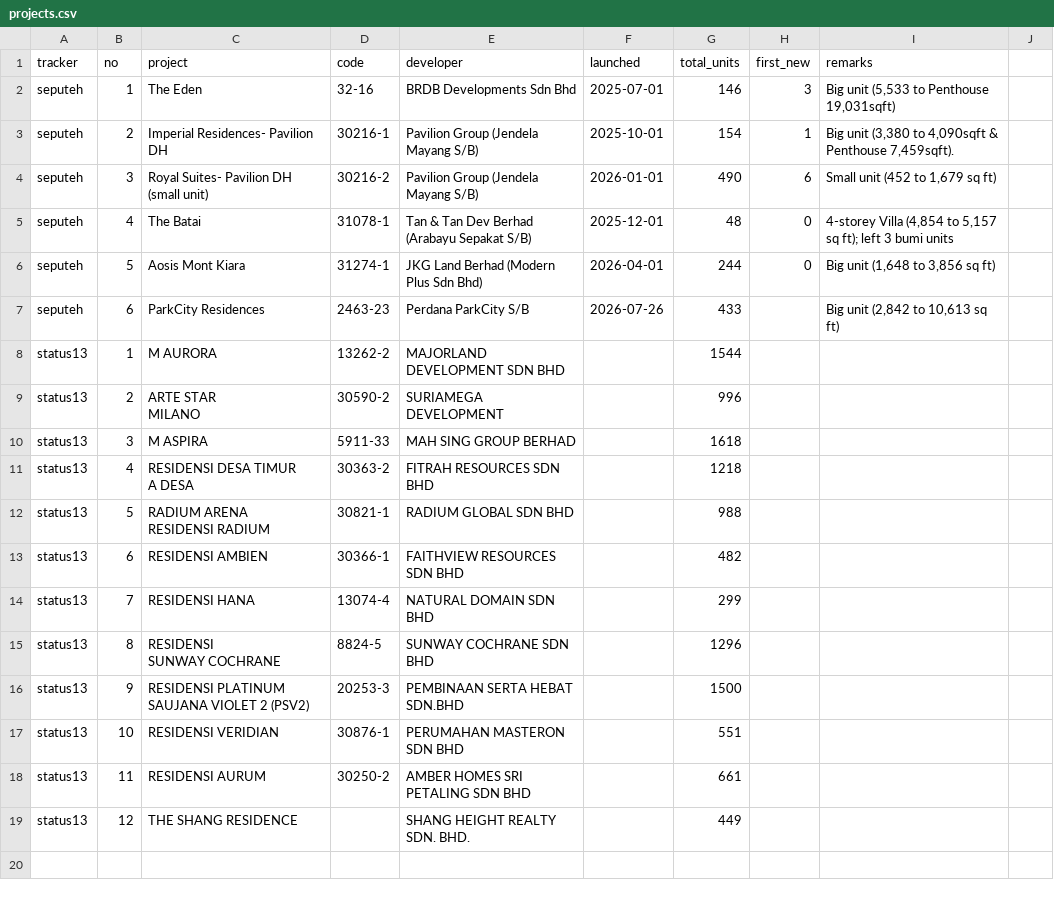
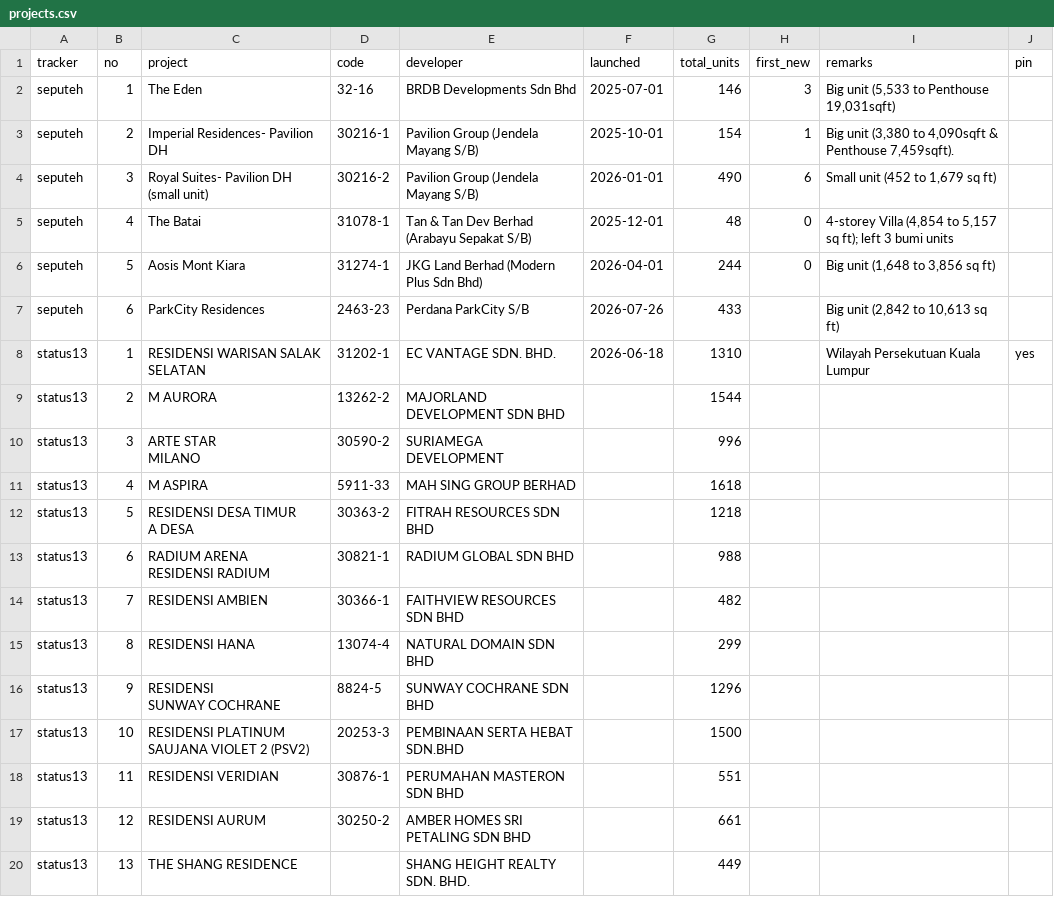
Before and after one commit to smtcu/teduh-tracker, a CSV file: projects.csv, drawn as a sheet; addresses are those after the commit; the diff names each change by its address in the sheet, - before the commit and + after, or states it on an @@ line.

Commit message:
Add files via upload

```diff
--- a/projects.csv
+++ b/projects.csv
-J1: (empty)
+J1: pin
+row 8: status13 | 1 | RESIDENSI WARISAN SALAK SELATAN | 31202-1 | EC VANTAGE SDN. BHD. | 2026-06-18 | 1310 |  | Wilayah Persekutuan Kuala Lumpur | yes
-B9 (no): 1
+B9 (no): 2
-B10 (no): 2
+B10 (no): 3
-B11 (no): 3
+B11 (no): 4
-B12 (no): 4
+B12 (no): 5
-B13 (no): 5
+B13 (no): 6
-B14 (no): 6
+B14 (no): 7
-B15 (no): 7
+B15 (no): 8
-B16 (no): 8
+B16 (no): 9
-B17 (no): 9
+B17 (no): 10
-B18 (no): 10
+B18 (no): 11
-B19 (no): 11
+B19 (no): 12
-B20 (no): 12
+B20 (no): 13
```
